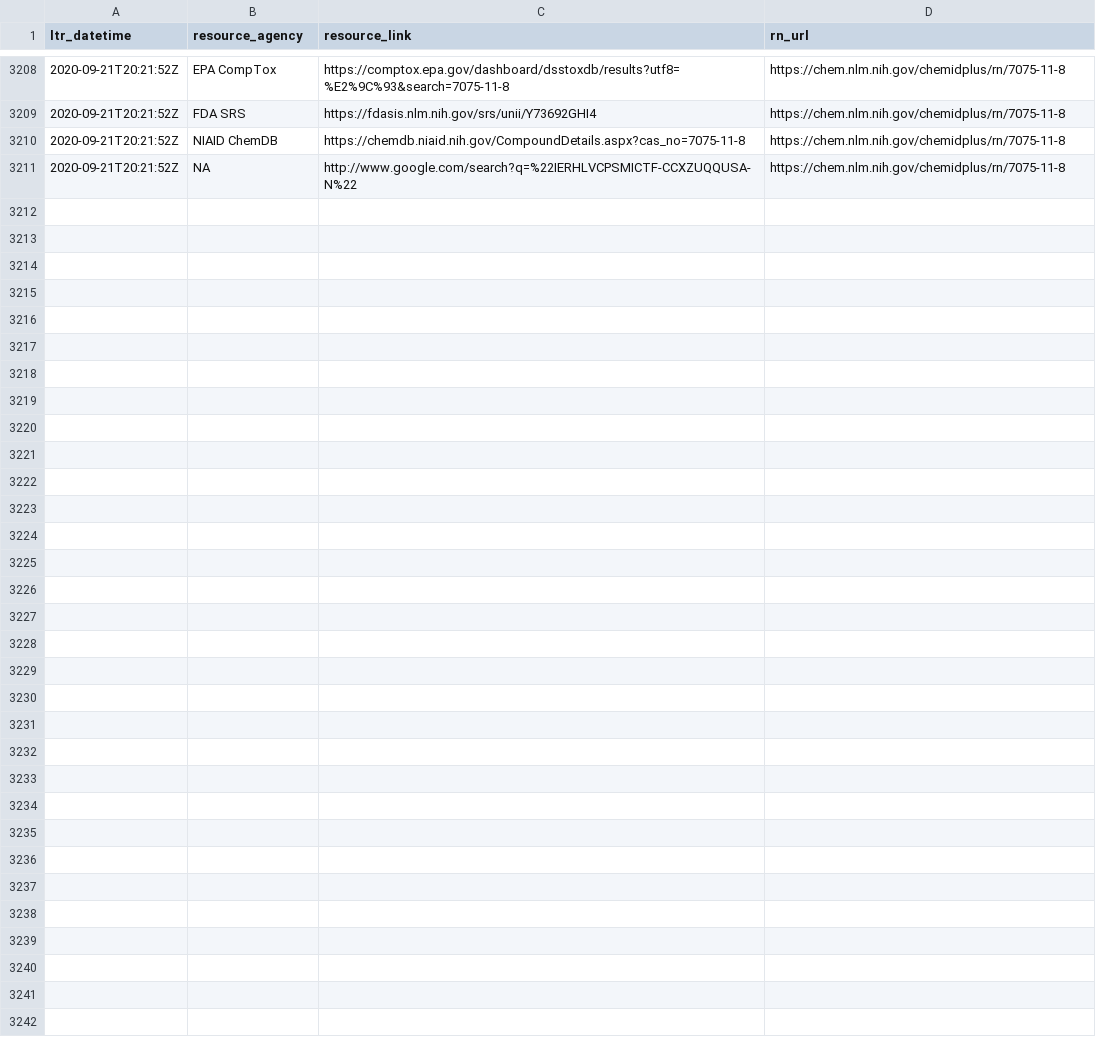
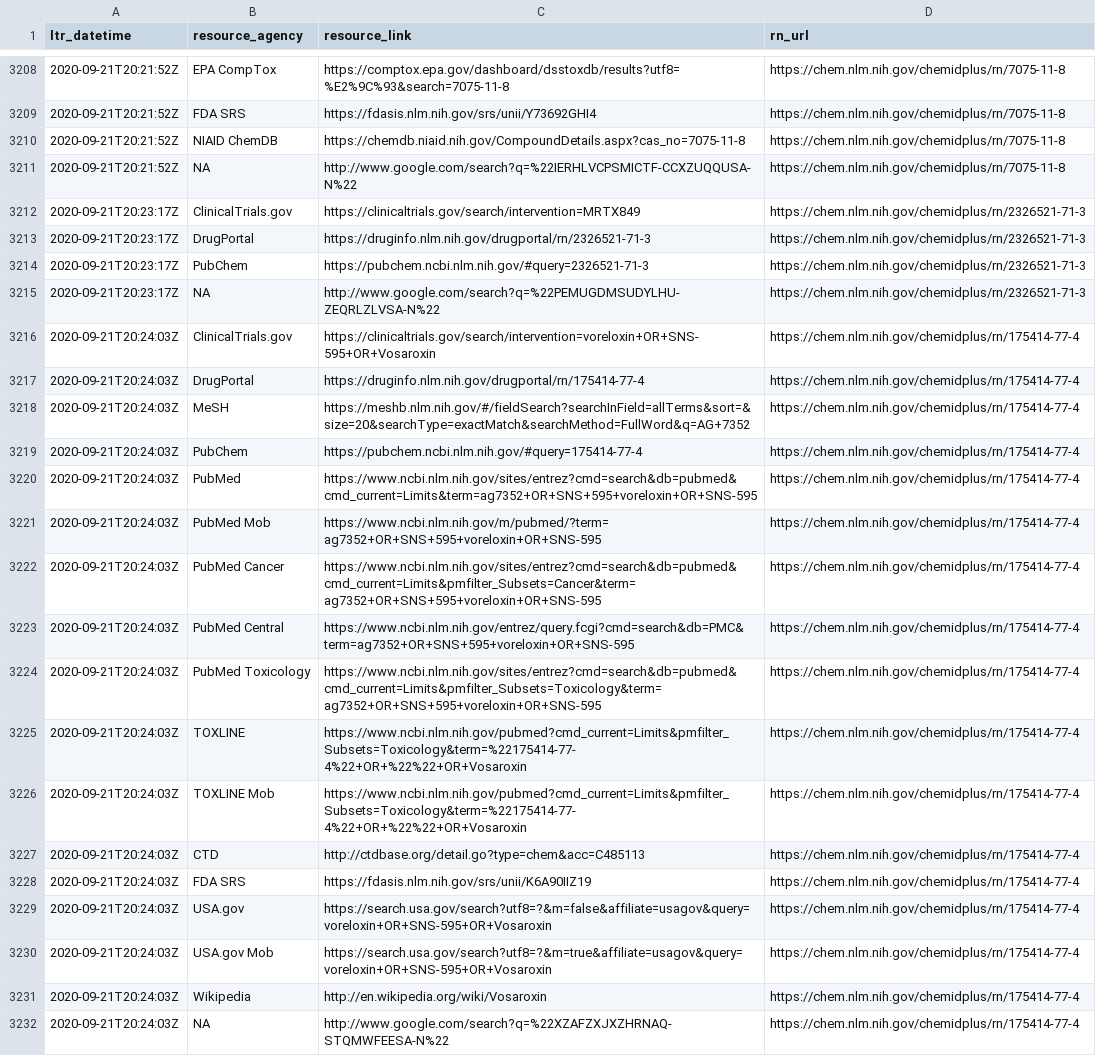
Before and after one commit to meerapatelmd/chemidplusSearchData, a CSV file: data-raw/LINKS_TO_RESOURCES.csv, drawn as a sheet; only a part is shown, gaps mark what is left out; the diff names each change by its address in the sheet, - before the commit and + after, or states it on an @@ line.

Commit message:
update data

```diff
--- a/data-raw/LINKS_TO_RESOURCES.csv
+++ b/data-raw/LINKS_TO_RESOURCES.csv
+row 3212: 2020-09-21T20:23:17Z | ClinicalTrials.gov | https://clinicaltrials.gov/search/intervention=MRTX849 | https://chem.nlm.nih.gov/chemidplus/rn/2326521-71-3
+row 3213: 2020-09-21T20:23:17Z | DrugPortal | https://druginfo.nlm.nih.gov/drugportal/rn/2326521-71-3 | https://chem.nlm.nih.gov/chemidplus/rn/2326521-71-3
+row 3214: 2020-09-21T20:23:17Z | PubChem | https://pubchem.ncbi.nlm.nih.gov/#query=2326521-71-3 | https://chem.nlm.nih.gov/chemidplus/rn/2326521-71-3
+row 3215: 2020-09-21T20:23:17Z | NA | http://www.google.com/search?q=%22PEMUGDMSUDYLHU-ZEQRLZLVSA-N%22 | https://chem.nlm.nih.gov/chemidplus/rn/2326521-71-3
+row 3216: 2020-09-21T20:24:03Z | ClinicalTrials.gov | https://clinicaltrials.gov/search/intervention=voreloxin+OR+SNS-595+OR+Vosaroxin | https://chem.nlm.nih.gov/chemidplus/rn/175414-77-4
+row 3217: 2020-09-21T20:24:03Z | DrugPortal | https://druginfo.nlm.nih.gov/drugportal/rn/175414-77-4 | https://chem.nlm.nih.gov/chemidplus/rn/175414-77-4
+row 3218: 2020-09-21T20:24:03Z | MeSH | https://meshb.nlm.nih.gov/#/fieldSearch?searchInField=allTerms&sort=&size=20&searchType=exactMatch&searchMethod=FullWord&q=AG+7352 | https://chem.nlm.nih.gov/chemidplus/rn/175414-77-4
+row 3219: 2020-09-21T20:24:03Z | PubChem | https://pubchem.ncbi.nlm.nih.gov/#query=175414-77-4 | https://chem.nlm.nih.gov/chemidplus/rn/175414-77-4
+row 3220: 2020-09-21T20:24:03Z | PubMed | https://www.ncbi.nlm.nih.gov/sites/entrez?cmd=search&db=pubmed&cmd_current=Limits&term=ag7352+OR+SNS+595+voreloxin+OR+SNS-595 | https://chem.nlm.nih.gov/chemidplus/rn/175414-77-4
+row 3221: 2020-09-21T20:24:03Z | PubMed Mob | https://www.ncbi.nlm.nih.gov/m/pubmed/?term=ag7352+OR+SNS+595+voreloxin+OR+SNS-595 | https://chem.nlm.nih.gov/chemidplus/rn/175414-77-4
+row 3222: 2020-09-21T20:24:03Z | PubMed Cancer | https://www.ncbi.nlm.nih.gov/sites/entrez?cmd=search&db=pubmed&cmd_current=Limits&pmfilter_Subsets=Cancer&term=ag7352+OR+SNS+595+voreloxin+OR+SNS-595 | https://chem.nlm.nih.gov/chemidplus/rn/175414-77-4
+row 3223: 2020-09-21T20:24:03Z | PubMed Central | https://www.ncbi.nlm.nih.gov/entrez/query.fcgi?cmd=search&db=PMC&term=ag7352+OR+SNS+595+voreloxin+OR+SNS-595 | https://chem.nlm.nih.gov/chemidplus/rn/175414-77-4
+row 3224: 2020-09-21T20:24:03Z | PubMed Toxicology | https://www.ncbi.nlm.nih.gov/sites/entrez?cmd=search&db=pubmed&cmd_current=Limits&pmfilter_Subsets=Toxicology&term=ag7352+OR+SNS+595+voreloxin+OR+SNS-595 | https://chem.nlm.nih.gov/chemidplus/rn/175414-77-4
+row 3225: 2020-09-21T20:24:03Z | TOXLINE | https://www.ncbi.nlm.nih.gov/pubmed?cmd_current=Limits&pmfilter_Subsets=Toxicology&term=%22175414-77-4%22+OR+%22%22+OR+Vosaroxin | https://chem.nlm.nih.gov/chemidplus/rn/175414-77-4
+row 3226: 2020-09-21T20:24:03Z | TOXLINE Mob | https://www.ncbi.nlm.nih.gov/pubmed?cmd_current=Limits&pmfilter_Subsets=Toxicology&term=%22175414-77-4%22+OR+%22%22+OR+Vosaroxin | https://chem.nlm.nih.gov/chemidplus/rn/175414-77-4
+row 3227: 2020-09-21T20:24:03Z | CTD | http://ctdbase.org/detail.go?type=chem&acc=C485113 | https://chem.nlm.nih.gov/chemidplus/rn/175414-77-4
+row 3228: 2020-09-21T20:24:03Z | FDA SRS | https://fdasis.nlm.nih.gov/srs/unii/K6A90IIZ19 | https://chem.nlm.nih.gov/chemidplus/rn/175414-77-4
+row 3229: 2020-09-21T20:24:03Z | USA.gov | https://search.usa.gov/search?utf8=?&m=false&affiliate=usagov&query=voreloxin+OR+SNS-595+OR+Vosaroxin | https://chem.nlm.nih.gov/chemidplus/rn/175414-77-4
+row 3230: 2020-09-21T20:24:03Z | USA.gov Mob | https://search.usa.gov/search?utf8=?&m=true&affiliate=usagov&query=voreloxin+OR+SNS-595+OR+Vosaroxin | https://chem.nlm.nih.gov/chemidplus/rn/175414-77-4
+row 3231: 2020-09-21T20:24:03Z | Wikipedia | http://en.wikipedia.org/wiki/Vosaroxin | https://chem.nlm.nih.gov/chemidplus/rn/175414-77-4
+row 3232: 2020-09-21T20:24:03Z | NA | http://www.google.com/search?q=%22XZAFZXJXZHRNAQ-STQMWFEESA-N%22 | https://chem.nlm.nih.gov/chemidplus/rn/175414-77-4
```
Also changed, not shown: data-raw/CLASSIFICATION.csv, data-raw/NAMES_AND_SYNONYMS.csv, 17 other files.
